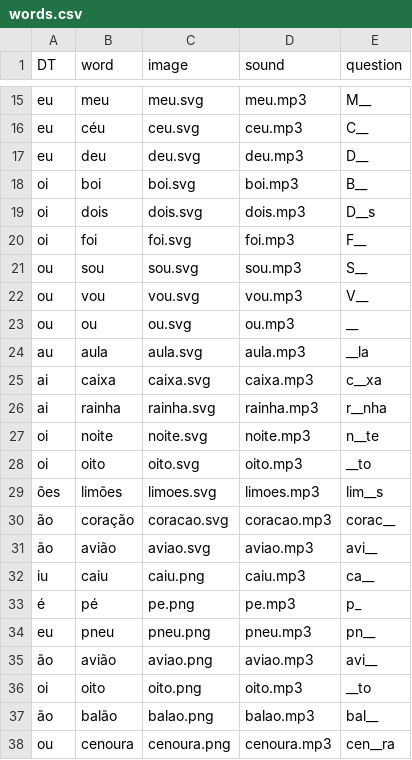
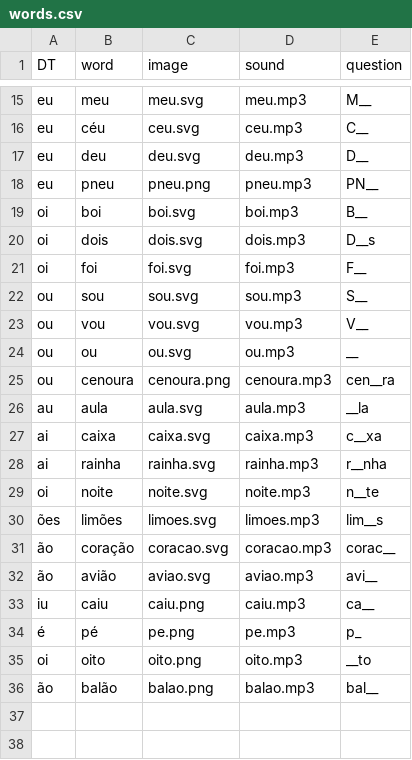
Before and after one commit to chrismcnally/ditongos, a CSV file: data/words.csv, drawn as a sheet; only a part is shown, gaps mark what is left out.

Commit message:
remove dupes

```diff
--- a/data/words.csv
+++ b/data/words.csv
@@ -17,2 +17,3 @@ eu,céu,ceu.svg,ceu.mp3,C__
 eu,deu,deu.svg,deu.mp3,D__
+eu,pneu,pneu.png,pneu.mp3,PN__
 oi,boi,boi.svg,boi.mp3,B__
@@ -23,2 +24,3 @@ ou,vou,vou.svg,vou.mp3,V__
 ou,ou,ou.svg,ou.mp3,__
+ou,cenoura,cenoura.png,cenoura.mp3,cen__ra
 au,aula,aula.svg,aula.mp3,__la
@@ -27,3 +29,2 @@ ai,rainha,rainha.svg,rainha.mp3,r__nha
 oi,noite,noite.svg,noite.mp3,n__te
-oi,oito,oito.svg,oito.mp3,__to
 ões,limões,limoes.svg,limoes.mp3,lim__s
@@ -33,6 +34,3 @@ iu,caiu,caiu.png,caiu.mp3,ca__
 é,pé,pe.png,pe.mp3,p_
-eu,pneu,pneu.png,pneu.mp3,pn__
-ão,avião,aviao.png,aviao.mp3,avi__
 oi,oito,oito.png,oito.mp3,__to
 ão,balão,balao.png,balao.mp3,bal__
-ou,cenoura,cenoura.png,cenoura.mp3,cen__ra
```
